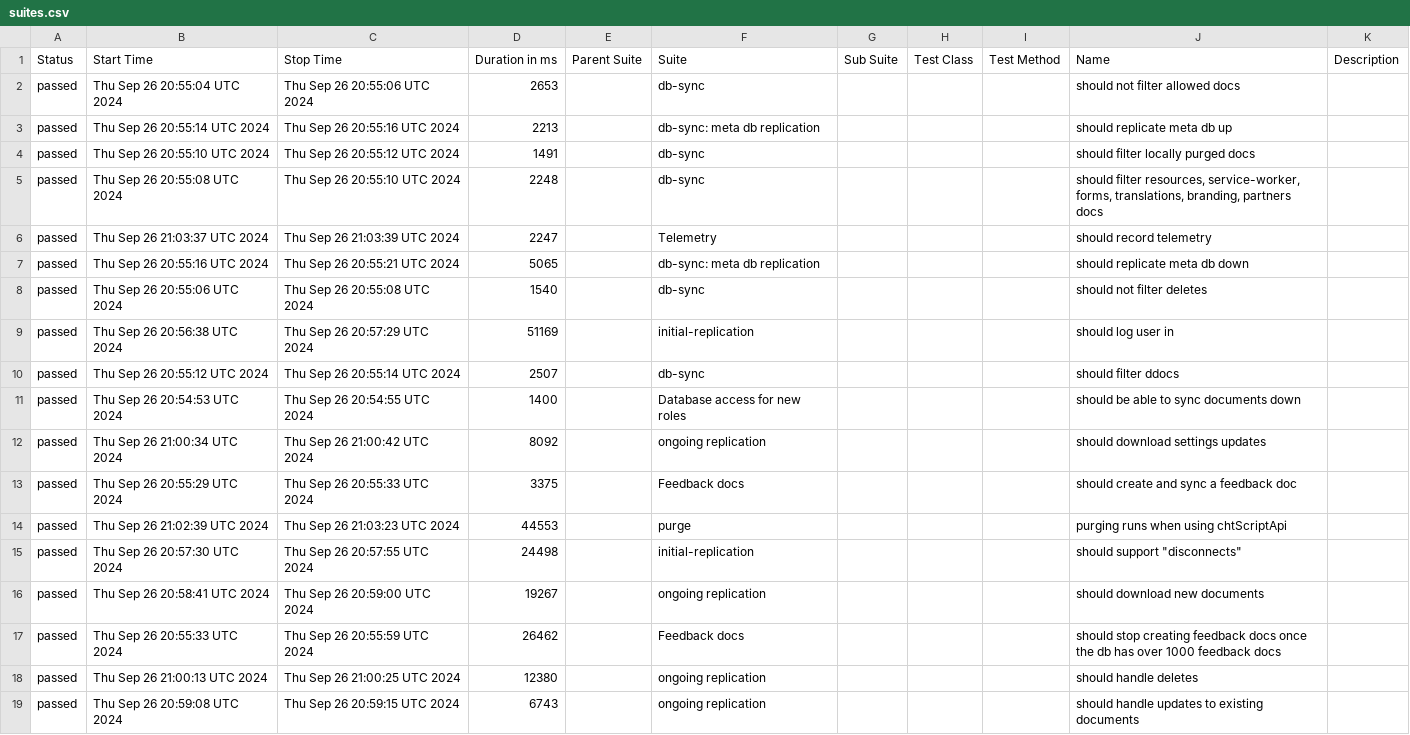
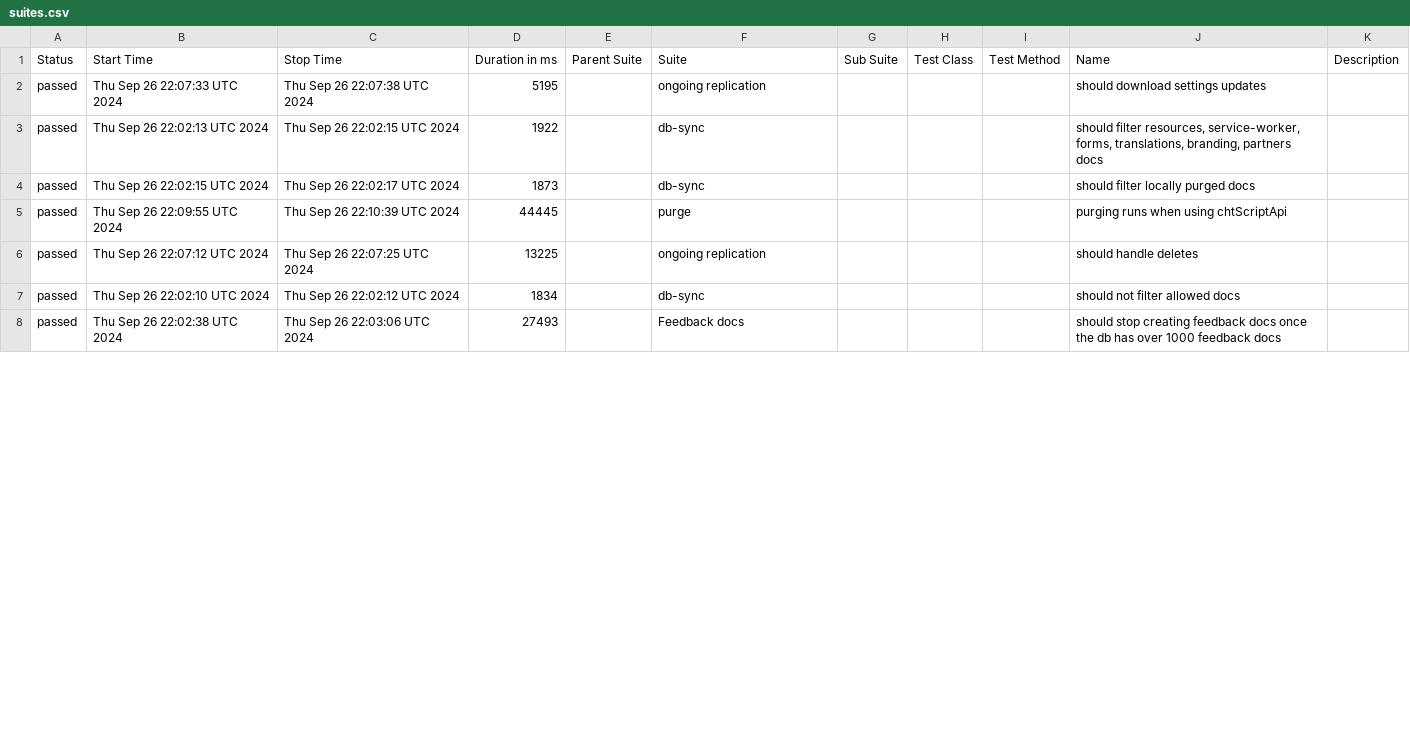
Before and after one commit to medic/build-history, a CSV file: cht-core/allure/ci-webdriver-default-data/allure-report/data/suites.csv, drawn as a sheet; only a part is shown; the diff covers the shown part only.

```diff
--- a/cht-core/allure/ci-webdriver-default-data/allure-report/data/suites.csv
+++ b/cht-core/allure/ci-webdriver-default-data/allure-report/data/suites.csv
@@ -1,19 +1,8 @@
 "Status","Start Time","Stop Time","Duration in ms","Parent Suite","Suite","Sub Suite","Test Class","Test Method","Name","Description"
-"passed","Thu Sep 26 20:55:04 UTC 2024","Thu Sep 26 20:55:06 UTC 2024","2653","","db-sync","","","","should not filter allowed docs",""
-"passed","Thu Sep 26 20:55:14 UTC 2024","Thu Sep 26 20:55:16 UTC 2024","2213","","db-sync: meta db replication","","","","should replicate meta db up",""
-"passed","Thu Sep 26 20:55:10 UTC 2024","Thu Sep 26 20:55:12 UTC 2024","1491","","db-sync","","","","should filter locally purged docs",""
-"passed","Thu Sep 26 20:55:08 UTC 2024","Thu Sep 26 20:55:10 UTC 2024","2248","","db-sync","","","","should filter resources, service-worker, forms, translations, branding, partners docs",""
-"passed","Thu Sep 26 21:03:37 UTC 2024","Thu Sep 26 21:03:39 UTC 2024","2247","","Telemetry","","","","should record telemetry",""
-"passed","Thu Sep 26 20:55:16 UTC 2024","Thu Sep 26 20:55:21 UTC 2024","5065","","db-sync: meta db replication","","","","should replicate meta db down",""
-"passed","Thu Sep 26 20:55:06 UTC 2024","Thu Sep 26 20:55:08 UTC 2024","1540","","db-sync","","","","should not filter deletes",""
-"passed","Thu Sep 26 20:56:38 UTC 2024","Thu Sep 26 20:57:29 UTC 2024","51169","","initial-replication","","","","should log user in",""
-"passed","Thu Sep 26 20:55:12 UTC 2024","Thu Sep 26 20:55:14 UTC 2024","2507","","db-sync","","","","should filter ddocs",""
-"passed","Thu Sep 26 20:54:53 UTC 2024","Thu Sep 26 20:54:55 UTC 2024","1400","","Database access for new roles","","","","should be able to sync documents down",""
-"passed","Thu Sep 26 21:00:34 UTC 2024","Thu Sep 26 21:00:42 UTC 2024","8092","","ongoing replication","","","","should download settings updates",""
-"passed","Thu Sep 26 20:55:29 UTC 2024","Thu Sep 26 20:55:33 UTC 2024","3375","","Feedback docs","","","","should create and sync a feedback doc",""
-"passed","Thu Sep 26 21:02:39 UTC 2024","Thu Sep 26 21:03:23 UTC 2024","44553","","purge","","","","purging runs when using chtScriptApi",""
-"passed","Thu Sep 26 20:57:30 UTC 2024","Thu Sep 26 20:57:55 UTC 2024","24498","","initial-replication","","","","should support ""disconnects""",""
-"passed","Thu Sep 26 20:58:41 UTC 2024","Thu Sep 26 20:59:00 UTC 2024","19267","","ongoing replication","","","","should download new documents ",""
-"passed","Thu Sep 26 20:55:33 UTC 2024","Thu Sep 26 20:55:59 UTC 2024","26462","","Feedback docs","","","","should stop creating feedback docs once the db has over 1000 feedback docs",""
-"passed","Thu Sep 26 21:00:13 UTC 2024","Thu Sep 26 21:00:25 UTC 2024","12380","","ongoing replication","","","","should handle deletes",""
-"passed","Thu Sep 26 20:59:08 UTC 2024","Thu Sep 26 20:59:15 UTC 2024","6743","","ongoing replication","","","","should handle updates to existing documents",""
+"passed","Thu Sep 26 22:07:33 UTC 2024","Thu Sep 26 22:07:38 UTC 2024","5195","","ongoing replication","","","","should download settings updates",""
+"passed","Thu Sep 26 22:02:13 UTC 2024","Thu Sep 26 22:02:15 UTC 2024","1922","","db-sync","","","","should filter resources, service-worker, forms, translations, branding, partners docs",""
+"passed","Thu Sep 26 22:02:15 UTC 2024","Thu Sep 26 22:02:17 UTC 2024","1873","","db-sync","","","","should filter locally purged docs",""
+"passed","Thu Sep 26 22:09:55 UTC 2024","Thu Sep 26 22:10:39 UTC 2024","44445","","purge","","","","purging runs when using chtScriptApi",""
+"passed","Thu Sep 26 22:07:12 UTC 2024","Thu Sep 26 22:07:25 UTC 2024","13225","","ongoing replication","","","","should handle deletes",""
+"passed","Thu Sep 26 22:02:10 UTC 2024","Thu Sep 26 22:02:12 UTC 2024","1834","","db-sync","","","","should not filter allowed docs",""
+"passed","Thu Sep 26 22:02:38 UTC 2024","Thu Sep 26 22:03:06 UTC 2024","27493","","Feedback docs","","","","should stop creating feedback docs once the db has over 1000 feedback docs",""
```
Also changed, not shown: 12 added rows and 15 edited cells elsewhere in this file, cht-core/allure/ci-webdriver-default-data/allure-report/data/behaviors.csv, 50 other files.
